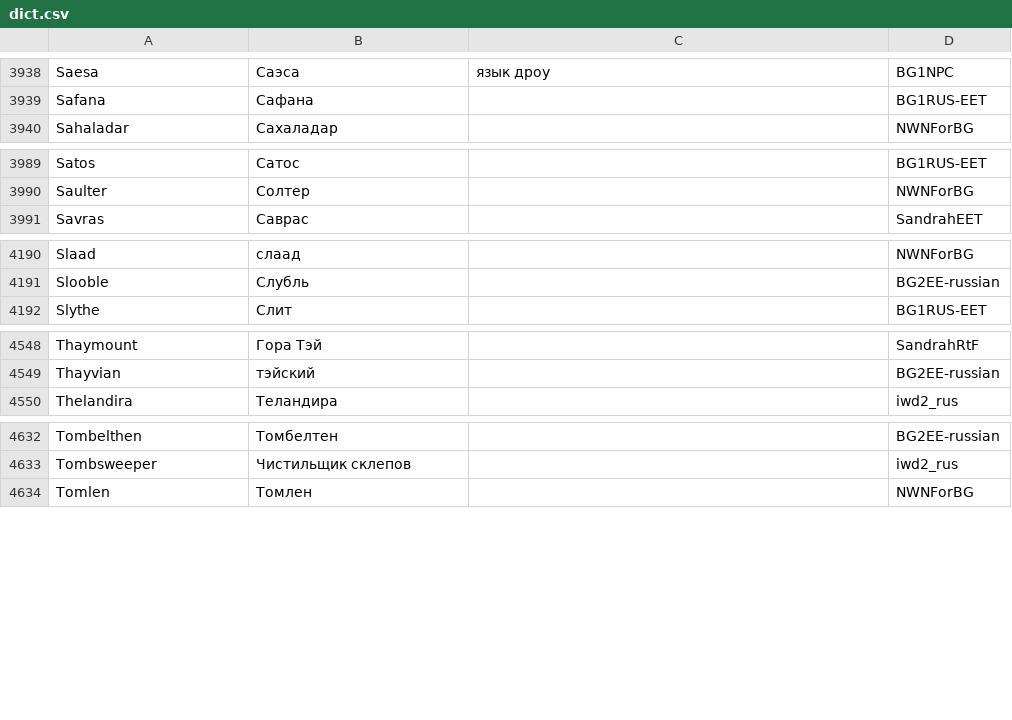
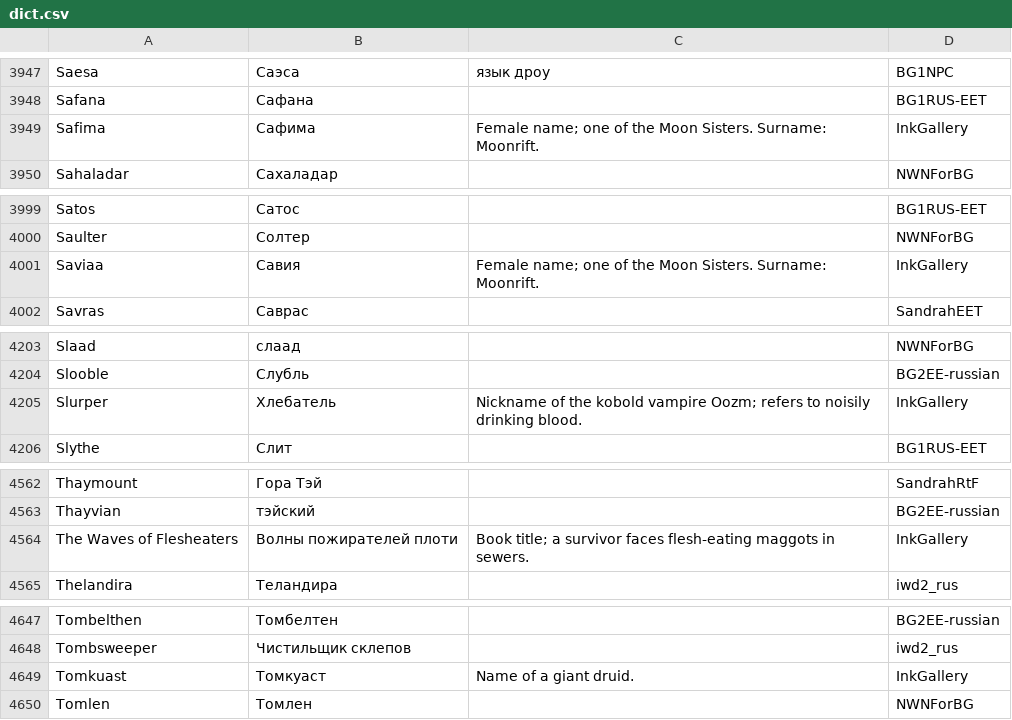
Before and after one commit to abalabokhin/translate_tra, a CSV file: tra_files_llm_translating/dict.csv, drawn as a sheet; only a part is shown, gaps mark what is left out; the diff covers the shown part only.

Commit message:
Update dict with the names from InkGalery

```diff
--- a/tra_files_llm_translating/dict.csv
+++ b/tra_files_llm_translating/dict.csv
@@ -3939,2 +3948,3 @@ Saesa,Саэса,язык дроу,BG1NPC
 Safana,Сафана,,BG1RUS-EET
+Safima,Сафима,Female name; one of the Moon Sisters. Surname: Moonrift.,InkGallery
 Sahaladar,Сахаладар,,NWNForBG
@@ -3990,2 +4000,3 @@ Satos,Сатос,,BG1RUS-EET
 Saulter,Солтер,,NWNForBG
+Saviaa,Савия,Female name; one of the Moon Sisters. Surname: Moonrift.,InkGallery
 Savras,Саврас,,SandrahEET
@@ -4191,2 +4204,3 @@ Slaad,слаад,,NWNForBG
 Slooble,Слубль,,BG2EE-russian
+Slurper,Хлебатель,Nickname of the kobold vampire Oozm; refers to noisily drinking blood.,InkGallery
 Slythe,Слит,,BG1RUS-EET
@@ -4549,2 +4563,3 @@ Thaymount,Гора Тэй,,SandrahRtF
 Thayvian,тэйский,,BG2EE-russian
+The Waves of Flesheaters,Волны пожирателей плоти,Book title; a survivor faces flesh-eating maggots in sewers.,InkGallery
 Thelandira,Теландира,,iwd2_rus
@@ -4633,2 +4648,3 @@ Tombelthen,Томбелтен,,BG2EE-russian
 Tombsweeper,Чистильщик склепов,,iwd2_rus
+Tomkuast,Томкуаст,Name of a giant druid.,InkGallery
 Tomlen,Томлен,,NWNForBG
```
Also changed, not shown: 13 added rows elsewhere in this file, 2 other files.
